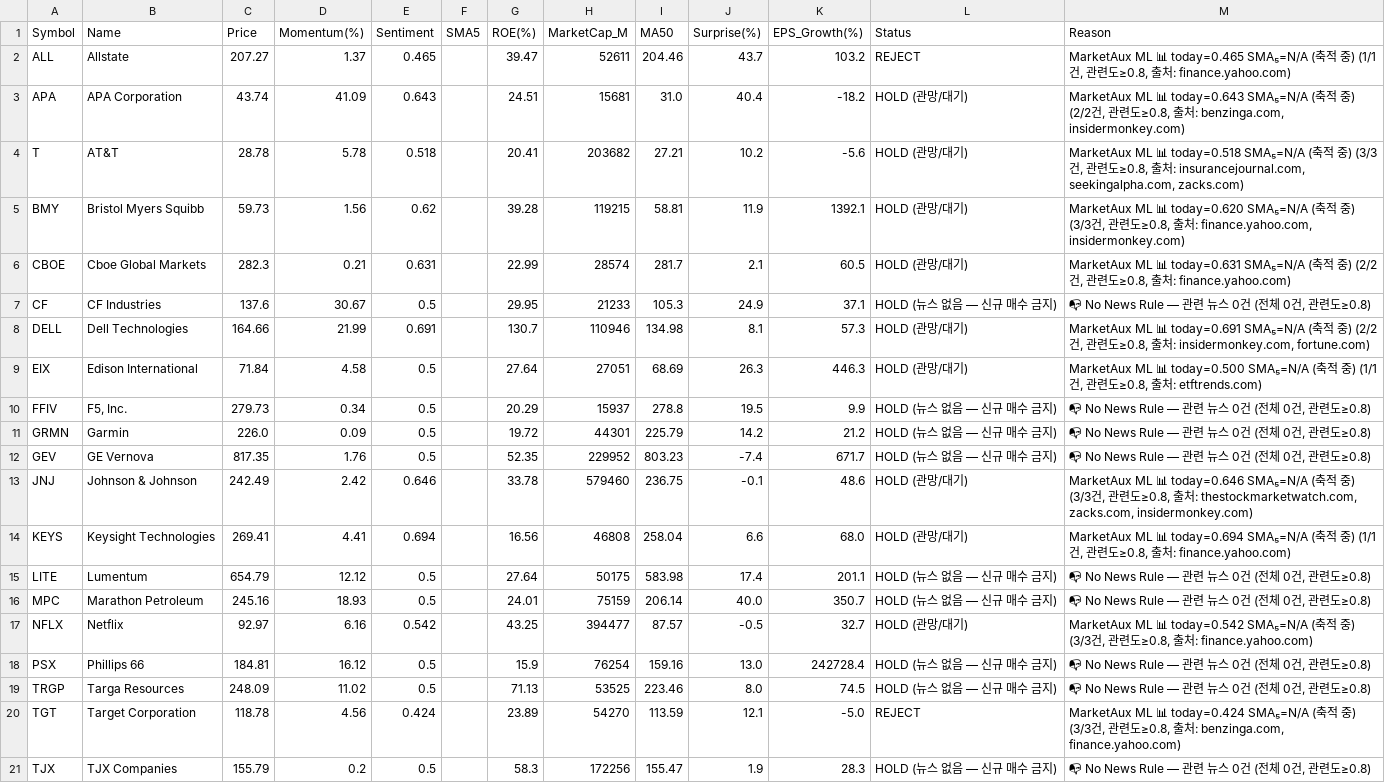
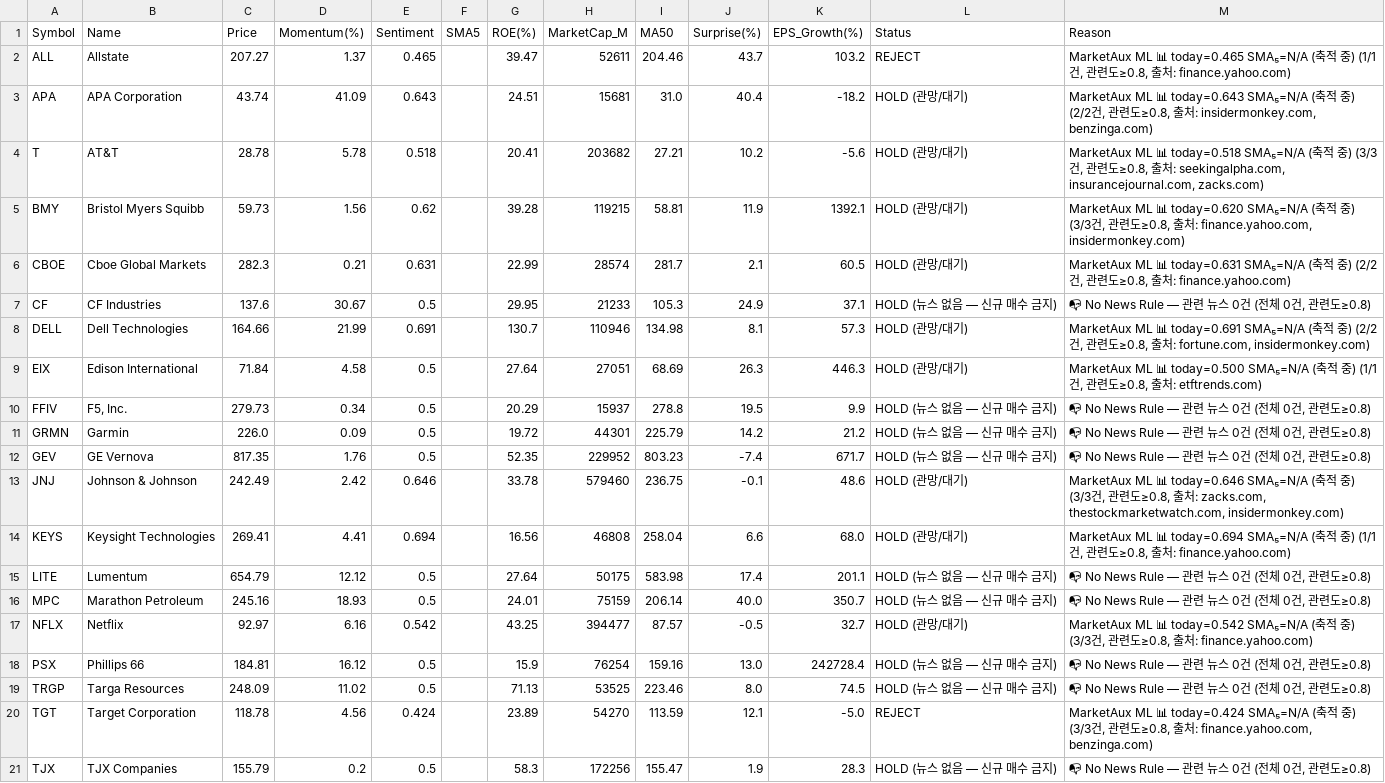
Before and after one commit to abraxass0511-lab/Alpha-Investment-Agent, a CSV file: output_reports/sentiment_all_latest.csv, drawn as a sheet; only a part is shown.

```diff
--- a/output_reports/sentiment_all_latest.csv
+++ b/output_reports/sentiment_all_latest.csv
@@ -2,4 +2,4 @@ Symbol,Name,Price,Momentum(%),Sentiment,SMA5,ROE(%),MarketCap_M,MA50,Surprise(%)
 ALL,Allstate,207.27,1.37,0.465,,39.47,52611,204.46,43.7,103.2,REJECT,"MarketAux ML 📊 today=0.465 SMA₅=N/A (축적 중) (1/1건, 관련도≥0.8, 출처: finance.yahoo.com)"
-APA,APA Corporation,43.74,41.09,0.643,,24.51,15681,31.0,40.4,-18.2,HOLD (관망/대기),"MarketAux ML 📊 today=0.643 SMA₅=N/A (축적 중) (2/2건, 관련도≥0.8, 출처: benzinga.com, insidermonkey.com)"
-T,AT&T,28.78,5.78,0.518,,20.41,203682,27.21,10.2,-5.6,HOLD (관망/대기),"MarketAux ML 📊 today=0.518 SMA₅=N/A (축적 중) (3/3건, 관련도≥0.8, 출처: insurancejournal.com, seekingalpha.com, zacks.com)"
+APA,APA Corporation,43.74,41.09,0.643,,24.51,15681,31.0,40.4,-18.2,HOLD (관망/대기),"MarketAux ML 📊 today=0.643 SMA₅=N/A (축적 중) (2/2건, 관련도≥0.8, 출처: insidermonkey.com, benzinga.com)"
+T,AT&T,28.78,5.78,0.518,,20.41,203682,27.21,10.2,-5.6,HOLD (관망/대기),"MarketAux ML 📊 today=0.518 SMA₅=N/A (축적 중) (3/3건, 관련도≥0.8, 출처: seekingalpha.com, insurancejournal.com, zacks.com)"
 BMY,Bristol Myers Squibb,59.73,1.56,0.62,,39.28,119215,58.81,11.9,1392.1,HOLD (관망/대기),"MarketAux ML 📊 today=0.620 SMA₅=N/A (축적 중) (3/3건, 관련도≥0.8, 출처: finance.yahoo.com, insidermonkey.com)"
@@ -7,3 +7,3 @@ CBOE,Cboe Global Markets,282.3,0.21,0.631,,22.99,28574,281.7,2.1,60.5,HOLD (관
 CF,CF Industries,137.6,30.67,0.5,,29.95,21233,105.3,24.9,37.1,HOLD (뉴스 없음 — 신규 매수 금지),"📭 No News Rule — 관련 뉴스 0건 (전체 0건, 관련도≥0.8)"
-DELL,Dell Technologies,164.66,21.99,0.691,,130.7,110946,134.98,8.1,57.3,HOLD (관망/대기),"MarketAux ML 📊 today=0.691 SMA₅=N/A (축적 중) (2/2건, 관련도≥0.8, 출처: insidermonkey.com, fortune.com)"
+DELL,Dell Technologies,164.66,21.99,0.691,,130.7,110946,134.98,8.1,57.3,HOLD (관망/대기),"MarketAux ML 📊 today=0.691 SMA₅=N/A (축적 중) (2/2건, 관련도≥0.8, 출처: fortune.com, insidermonkey.com)"
 EIX,Edison International,71.84,4.58,0.5,,27.64,27051,68.69,26.3,446.3,HOLD (관망/대기),"MarketAux ML 📊 today=0.500 SMA₅=N/A (축적 중) (1/1건, 관련도≥0.8, 출처: etftrends.com)"
@@ -12,3 +12,3 @@ GRMN,Garmin,226.0,0.09,0.5,,19.72,44301,225.79,14.2,21.2,HOLD (뉴스 없음 —
 GEV,GE Vernova,817.35,1.76,0.5,,52.35,229952,803.23,-7.4,671.7,HOLD (뉴스 없음 — 신규 매수 금지),"📭 No News Rule — 관련 뉴스 0건 (전체 0건, 관련도≥0.8)"
-JNJ,Johnson & Johnson,242.49,2.42,0.646,,33.78,579460,236.75,-0.1,48.6,HOLD (관망/대기),"MarketAux ML 📊 today=0.646 SMA₅=N/A (축적 중) (3/3건, 관련도≥0.8, 출처: thestockmarketwatch.com, zacks.com, insidermonkey.com)"
+JNJ,Johnson & Johnson,242.49,2.42,0.646,,33.78,579460,236.75,-0.1,48.6,HOLD (관망/대기),"MarketAux ML 📊 today=0.646 SMA₅=N/A (축적 중) (3/3건, 관련도≥0.8, 출처: zacks.com, thestockmarketwatch.com, insidermonkey.com)"
 KEYS,Keysight Technologies,269.41,4.41,0.694,,16.56,46808,258.04,6.6,68.0,HOLD (관망/대기),"MarketAux ML 📊 today=0.694 SMA₅=N/A (축적 중) (1/1건, 관련도≥0.8, 출처: finance.yahoo.com)"
@@ -19,3 +19,3 @@ PSX,Phillips 66,184.81,16.12,0.5,,15.9,76254,159.16,13.0,242728.4,HOLD (뉴스
 TRGP,Targa Resources,248.09,11.02,0.5,,71.13,53525,223.46,8.0,74.5,HOLD (뉴스 없음 — 신규 매수 금지),"📭 No News Rule — 관련 뉴스 0건 (전체 0건, 관련도≥0.8)"
-TGT,Target Corporation,118.78,4.56,0.424,,23.89,54270,113.59,12.1,-5.0,REJECT,"MarketAux ML 📊 today=0.424 SMA₅=N/A (축적 중) (3/3건, 관련도≥0.8, 출처: benzinga.com, finance.yahoo.com)"
+TGT,Target Corporation,118.78,4.56,0.424,,23.89,54270,113.59,12.1,-5.0,REJECT,"MarketAux ML 📊 today=0.424 SMA₅=N/A (축적 중) (3/3건, 관련도≥0.8, 출처: finance.yahoo.com, benzinga.com)"
 TJX,TJX Companies,155.79,0.2,0.5,,58.3,172256,155.47,1.9,28.3,HOLD (뉴스 없음 — 신규 매수 금지),"📭 No News Rule — 관련 뉴스 0건 (전체 0건, 관련도≥0.8)"
```
Also changed, not shown: 2 other files.
